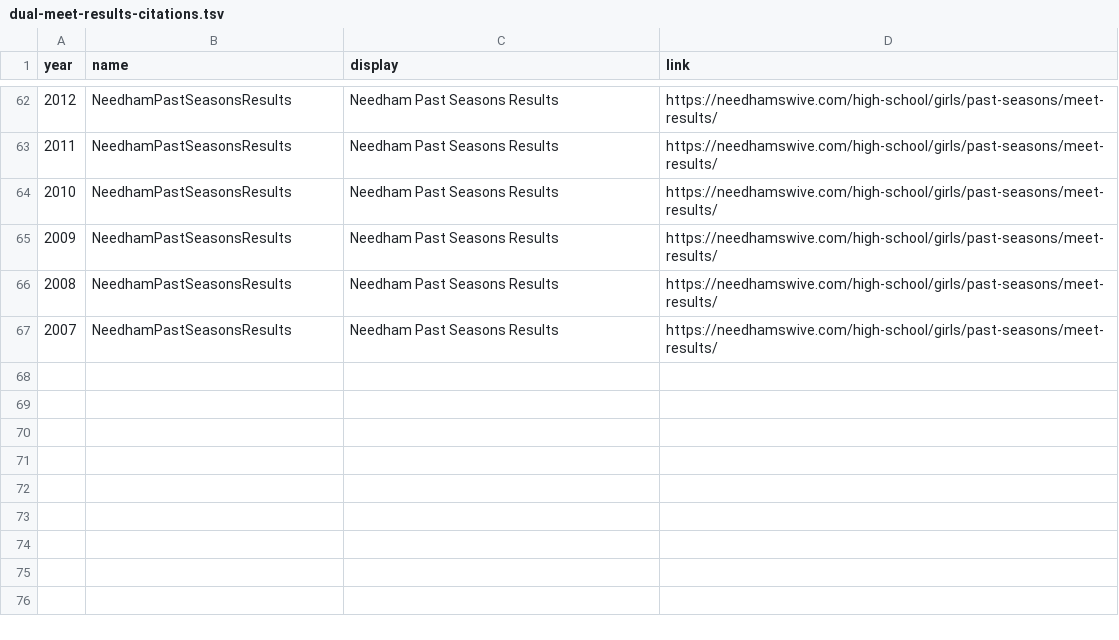
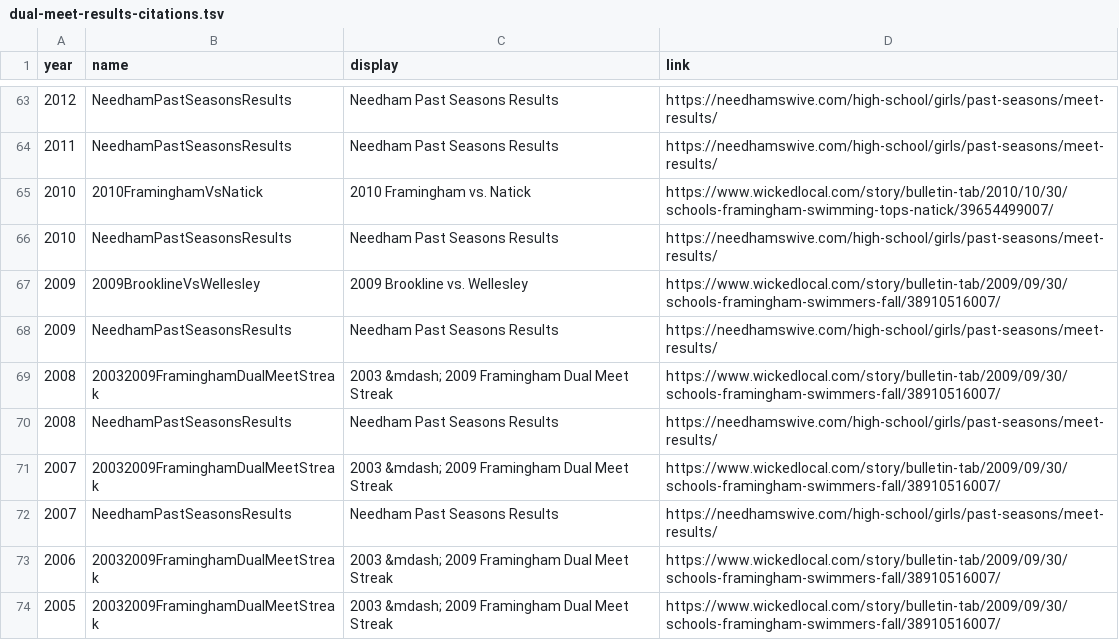
Before and after one commit to needhamswive/needhamswive.github.io, a TSV file: _data/high-school/archives/fall/girls/meet-results/bay-state-conference/dual-meet-results-citations.tsv, drawn as a sheet; only a part is shown, gaps mark what is left out; the diff covers the shown part only.

Commit message:
More citations

```diff
--- a/_data/high-school/archives/fall/girls/meet-results/bay-state-conference/dual-meet-results-citations.tsv
+++ b/_data/high-school/archives/fall/girls/meet-results/bay-state-conference/dual-meet-results-citations.tsv
@@ -63,5 +64,11 @@ year	name	display	link
 2011	NeedhamPastSeasonsResults	Needham Past Seasons Results	https://needhamswive.com/high-school/girls/past-seasons/meet-results/
+2010	2010FraminghamVsNatick	2010 Framingham vs. Natick	https://www.wickedlocal.com/story/bulletin-tab/2010/10/30/schools-framingham-swimming-tops-natick/39654499007/
 2010	NeedhamPastSeasonsResults	Needham Past Seasons Results	https://needhamswive.com/high-school/girls/past-seasons/meet-results/
+2009	2009BrooklineVsWellesley	2009 Brookline vs. Wellesley	https://www.wickedlocal.com/story/bulletin-tab/2009/09/30/schools-framingham-swimmers-fall/38910516007/
 2009	NeedhamPastSeasonsResults	Needham Past Seasons Results	https://needhamswive.com/high-school/girls/past-seasons/meet-results/
+2008	20032009FraminghamDualMeetStreak	2003 &mdash; 2009 Framingham Dual Meet Streak	https://www.wickedlocal.com/story/bulletin-tab/2009/09/30/schools-framingham-swimmers-fall/38910516007/
 2008	NeedhamPastSeasonsResults	Needham Past Seasons Results	https://needhamswive.com/high-school/girls/past-seasons/meet-results/
+2007	20032009FraminghamDualMeetStreak	2003 &mdash; 2009 Framingham Dual Meet Streak	https://www.wickedlocal.com/story/bulletin-tab/2009/09/30/schools-framingham-swimmers-fall/38910516007/
 2007	NeedhamPastSeasonsResults	Needham Past Seasons Results	https://needhamswive.com/high-school/girls/past-seasons/meet-results/
+2006	20032009FraminghamDualMeetStreak	2003 &mdash; 2009 Framingham Dual Meet Streak	https://www.wickedlocal.com/story/bulletin-tab/2009/09/30/schools-framingham-swimmers-fall/38910516007/
+2005	20032009FraminghamDualMeetStreak	2003 &mdash; 2009 Framingham Dual Meet Streak	https://www.wickedlocal.com/story/bulletin-tab/2009/09/30/schools-framingham-swimmers-fall/38910516007/
```
Also changed, not shown: 10 added rows and 13 edited cells elsewhere in this file, _data/high-school/archives/sources/wicked-local.tsv, 3 other files.
